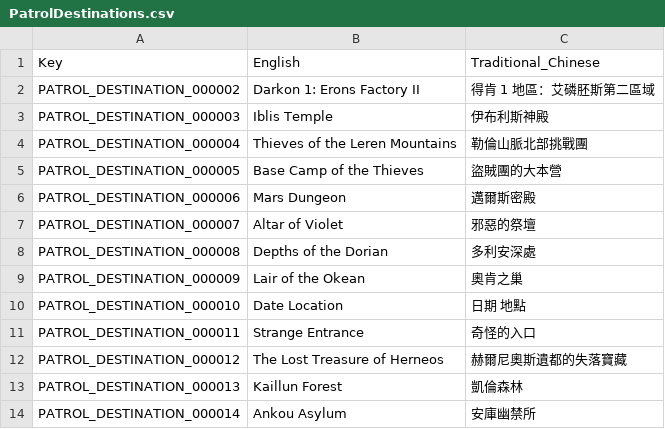
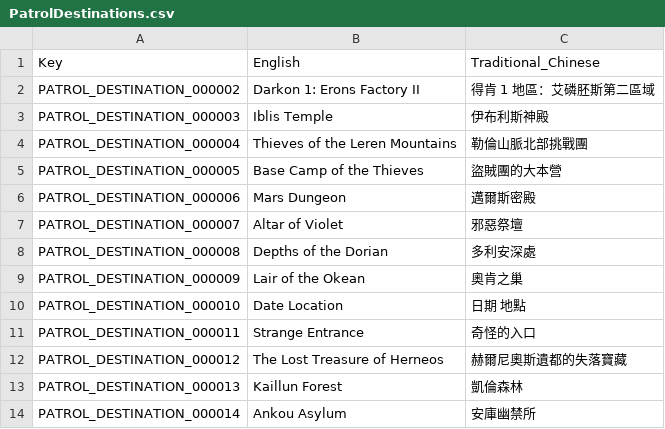
Before and after one commit to Gala-Lab/Flyff-Universe-Translations, a CSV file: Traditional_Chinese/PatrolDestinations.csv, drawn as a sheet.

Commit message:
Fix: Correct translations for "Altar of Violet" and related phrases in Traditional Chinese files
- Updated "邪惡的祭壇" to "邪惡祭壇" in multiple CSV files for consistency.
- Adjusted translations in PatrolDestinations, QuestDestinations, Quests, RequestBoxQuests, ScenarioQuests, World, and other relevant files to improve clarity and accuracy.

```diff
--- a/Traditional_Chinese/PatrolDestinations.csv
+++ b/Traditional_Chinese/PatrolDestinations.csv
@@ -6,3 +6,3 @@ PATROL_DESTINATION_000005,Base Camp of the Thieves,盜賊團的大本營
 PATROL_DESTINATION_000006,Mars Dungeon,邁爾斯密殿
-PATROL_DESTINATION_000007,Altar of Violet,邪惡的祭壇
+PATROL_DESTINATION_000007,Altar of Violet,邪惡祭壇
 PATROL_DESTINATION_000008,Depths of the Dorian,多利安深處
```
Also changed, not shown: Traditional_Chinese/Help.csv, Traditional_Chinese/Movers.csv, 6 other files.
